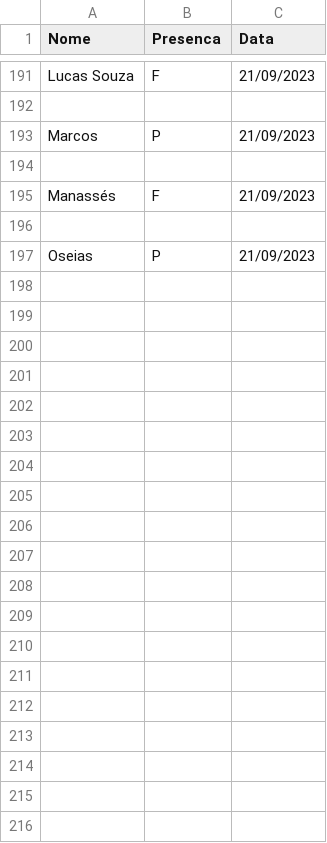
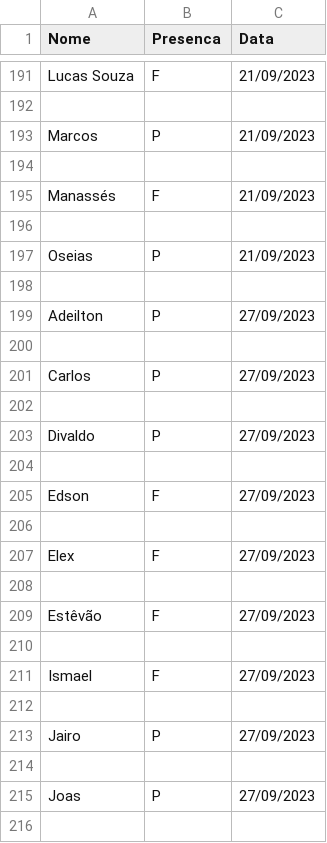
Before and after one commit to lucass235/Relatorio_De_Presen-a_Do_Ensaio_Dos_Varoes_da_ADSeara, a CSV file: data/presenca_ensaio_varoes.csv, drawn as a sheet; only a part is shown, gaps mark what is left out; the diff covers the shown part only.

```diff
--- a/data/presenca_ensaio_varoes.csv
+++ b/data/presenca_ensaio_varoes.csv
@@ -197 +197,20 @@ Manassés,F,21/09/2023
 Oseias,P,21/09/2023
+
+Adeilton,P,27/09/2023
+
+Carlos,P,27/09/2023
+
+Divaldo,P,27/09/2023
+
+Edson,F,27/09/2023
+
+Elex,F,27/09/2023
+
+Estêvão,F,27/09/2023
+
+Ismael,F,27/09/2023
+
+Jairo,P,27/09/2023
+
+Joas,P,27/09/2023
+
```
Also changed, not shown: 41 added rows elsewhere in this file, 2 other files.
